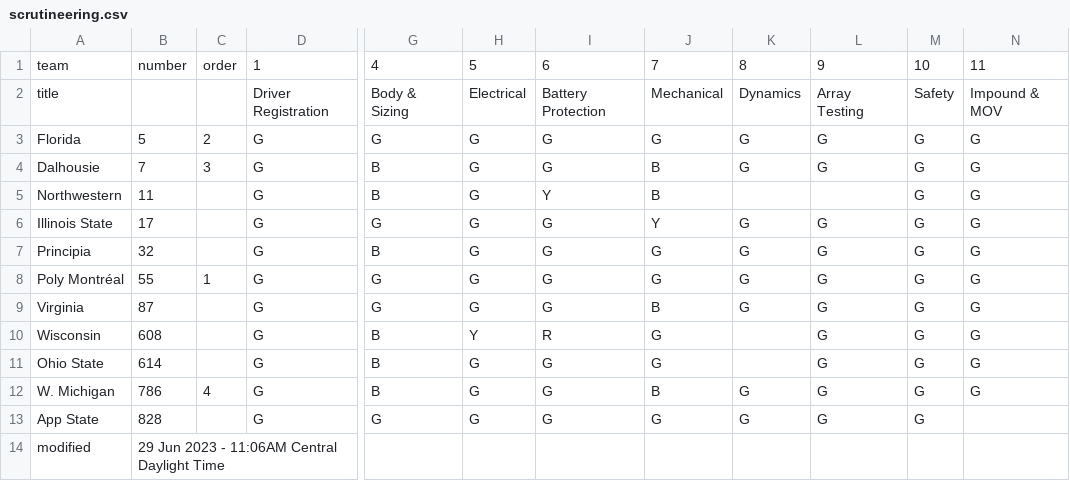
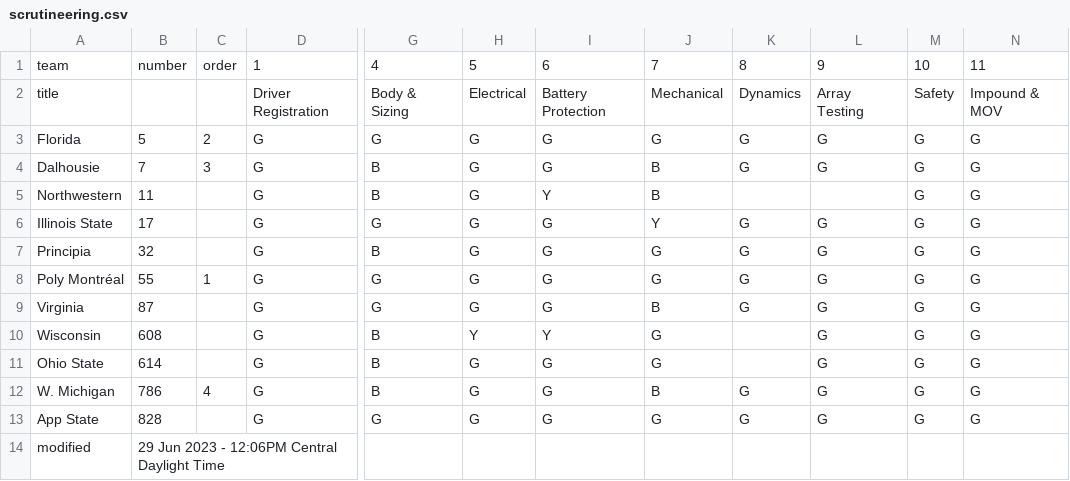
Before and after one commit to jtmullen/asc-fsgp-2024-results, a CSV file: _data/scrutineering.csv, drawn as a sheet; only a part is shown, gaps mark what is left out; the diff names each change by its address in the sheet, - before the commit and + after, or states it on an @@ line.

```diff
--- a/_data/scrutineering.csv
+++ b/_data/scrutineering.csv
-I10: R
+I10: Y
-N13: (empty)
+N13: G
-B14: 29 Jun 2023 - 11:06AM Central Daylight Time
+B14: 29 Jun 2023 - 12:06PM Central Daylight Time
```
Also changed, not shown: 1 other file.
